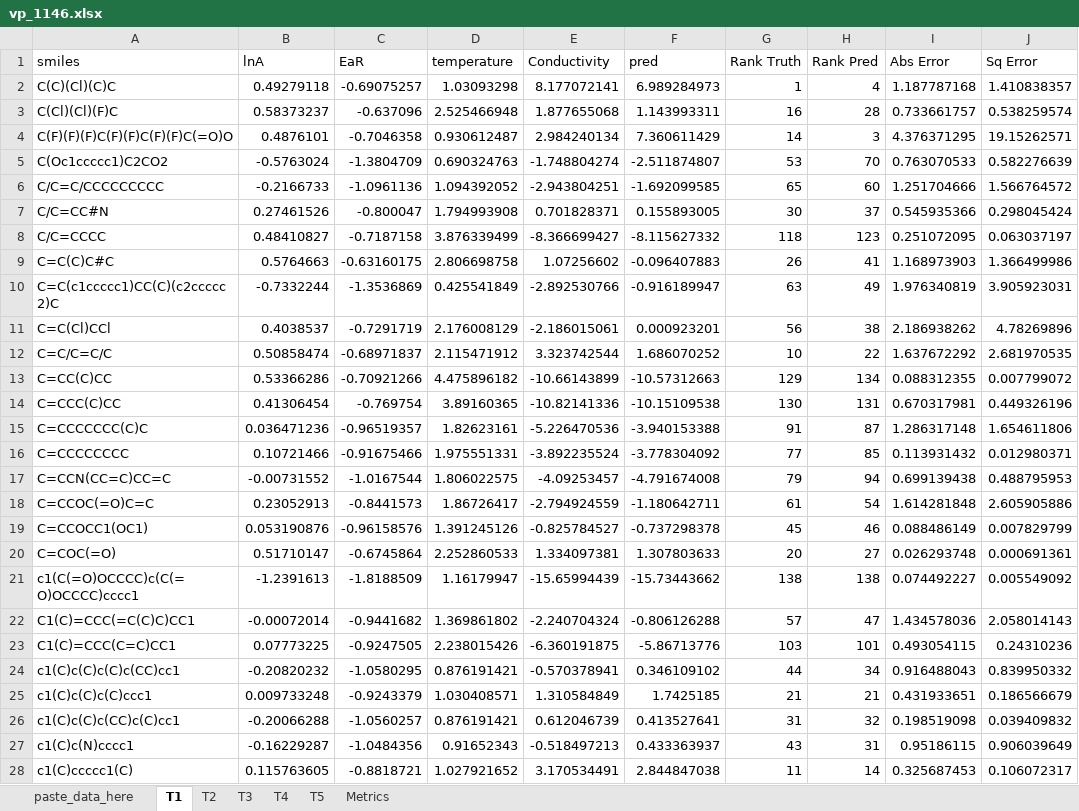
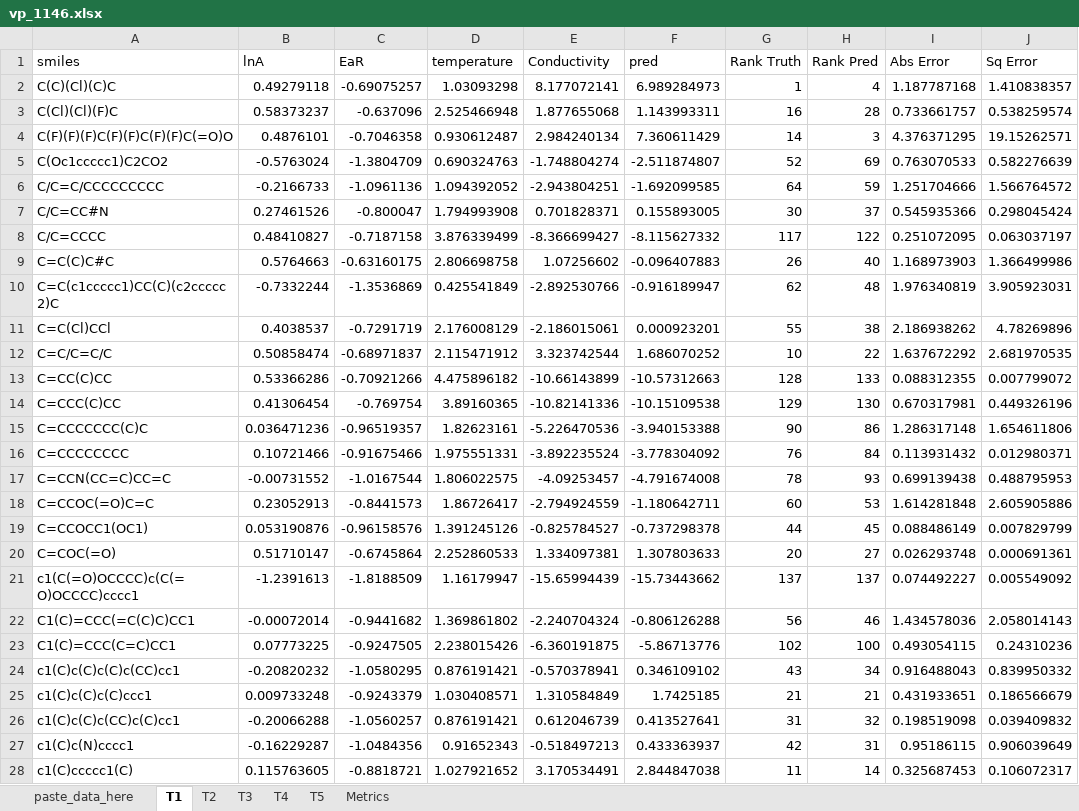
Before and after one commit to bhanum1/GNN_TF_Pred, an Excel workbook: Model_Performance/best_evals/vp_1146.xlsx, sheet T1, drawn as a sheet; only a part is shown; values as stored, in another font and other column widths than the file's, no borders; 1 other sheet too large or unreadable and not compared; the diff covers the shown part only; the diff names each change by its address in the sheet, - before the commit and + after, or states it on an @@ line.

```diff
--- a/Model_Performance/best_evals/vp_1146.xlsx (sheet T1)
+++ b/Model_Performance/best_evals/vp_1146.xlsx (sheet T1)
-G5 (Rank Truth): 53
+G5 (Rank Truth): 52
-H5 (Rank Pred): 70
+H5 (Rank Pred): 69
-G6 (Rank Truth): 65
+G6 (Rank Truth): 64
-H6 (Rank Pred): 60
+H6 (Rank Pred): 59
-G8 (Rank Truth): 118
+G8 (Rank Truth): 117
-H8 (Rank Pred): 123
+H8 (Rank Pred): 122
-H9 (Rank Pred): 41
+H9 (Rank Pred): 40
-G10 (Rank Truth): 63
+G10 (Rank Truth): 62
-H10 (Rank Pred): 49
+H10 (Rank Pred): 48
-G11 (Rank Truth): 56
+G11 (Rank Truth): 55
-G13 (Rank Truth): 129
+G13 (Rank Truth): 128
-H13 (Rank Pred): 134
+H13 (Rank Pred): 133
-G14 (Rank Truth): 130
+G14 (Rank Truth): 129
-H14 (Rank Pred): 131
+H14 (Rank Pred): 130
-G15 (Rank Truth): 91
+G15 (Rank Truth): 90
-H15 (Rank Pred): 87
+H15 (Rank Pred): 86
-G16 (Rank Truth): 77
+G16 (Rank Truth): 76
-H16 (Rank Pred): 85
+H16 (Rank Pred): 84
-G17 (Rank Truth): 79
+G17 (Rank Truth): 78
-H17 (Rank Pred): 94
+H17 (Rank Pred): 93
-G18 (Rank Truth): 61
+G18 (Rank Truth): 60
-H18 (Rank Pred): 54
+H18 (Rank Pred): 53
-G19 (Rank Truth): 45
+G19 (Rank Truth): 44
-H19 (Rank Pred): 46
+H19 (Rank Pred): 45
-G21 (Rank Truth): 138
+G21 (Rank Truth): 137
-H21 (Rank Pred): 138
+H21 (Rank Pred): 137
-G22 (Rank Truth): 57
+G22 (Rank Truth): 56
-H22 (Rank Pred): 47
+H22 (Rank Pred): 46
-G23 (Rank Truth): 103
+G23 (Rank Truth): 102
-H23 (Rank Pred): 101
+H23 (Rank Pred): 100
-G24 (Rank Truth): 44
+G24 (Rank Truth): 43
-G27 (Rank Truth): 43
+G27 (Rank Truth): 42
```
Also changed, not shown: 1 removed row and 172 edited cells elsewhere in this sheet, sheet Metrics, sheet T2, sheet T5, sheet T3, sheet T4, charts or pictures, Model_Performance/templates/model_eval_template_vapor_pressure.xlsx, 18 other files.
